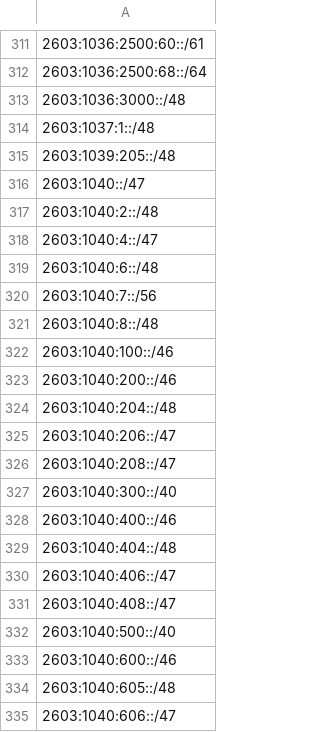
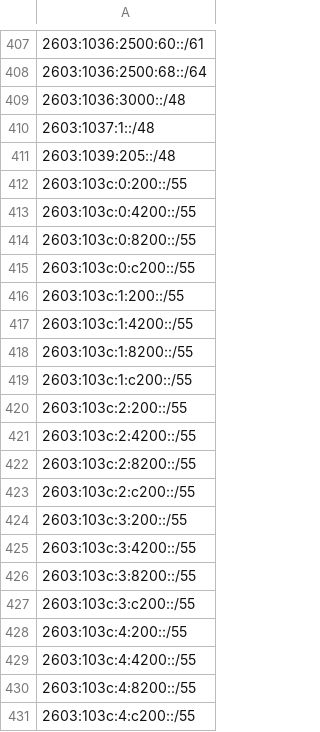
Before and after one commit to verdann/cti-lookups, a CSV file: data/msft-azurecloud/azurecloud-ipv6.csv, drawn as a sheet; only a part is shown, gaps mark what is left out; the shorter side is filled out with more unchanged rows; the diff covers the shown part only; the diff names each change by its address in the sheet, - before the commit and + after, or states it on an @@ line.

```diff
--- a/data/msft-azurecloud/azurecloud-ipv6.csv
+++ b/data/msft-azurecloud/azurecloud-ipv6.csv
+row 412: 2603:103c:0:200::/55
+row 413: 2603:103c:0:4200::/55
+row 414: 2603:103c:0:8200::/55
+row 415: 2603:103c:0:c200::/55
+row 416: 2603:103c:1:200::/55
+row 417: 2603:103c:1:4200::/55
+row 418: 2603:103c:1:8200::/55
+row 419: 2603:103c:1:c200::/55
+row 420: 2603:103c:2:200::/55
+row 421: 2603:103c:2:4200::/55
+row 422: 2603:103c:2:8200::/55
+row 423: 2603:103c:2:c200::/55
+row 424: 2603:103c:3:200::/55
+row 425: 2603:103c:3:4200::/55
+row 426: 2603:103c:3:8200::/55
+row 427: 2603:103c:3:c200::/55
+row 428: 2603:103c:4:200::/55
+row 429: 2603:103c:4:4200::/55
+row 430: 2603:103c:4:8200::/55
+row 431: 2603:103c:4:c200::/55
```
Also changed, not shown: 167 added rows elsewhere in this file, data/icloud-proxy/icloud-egress-compresscidr-ipv4.csv, data/threatfox-iocs/threatfox-urls.csv, 9 other files.
